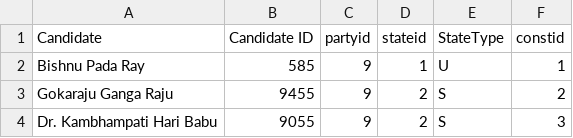
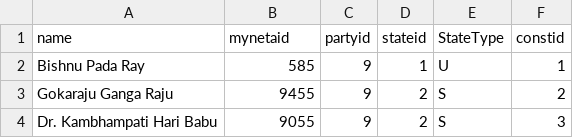
Before and after one commit to abhishekeleven90/power_networks, a CSV file: djnagowork/tempsite/src/input/lswinners2014_resolved.csv, drawn as a sheet; only a part is shown.

```diff
--- a/djnagowork/tempsite/src/input/lswinners2014_resolved.csv
+++ b/djnagowork/tempsite/src/input/lswinners2014_resolved.csv
@@ -1,2 +1,2 @@
-Candidate,Candidate ID,partyid,stateid,StateType,constid
+name,mynetaid,partyid,stateid,StateType,constid
 Bishnu Pada Ray,585,9,1,U,1
```
Also changed, not shown: 16 other files.
